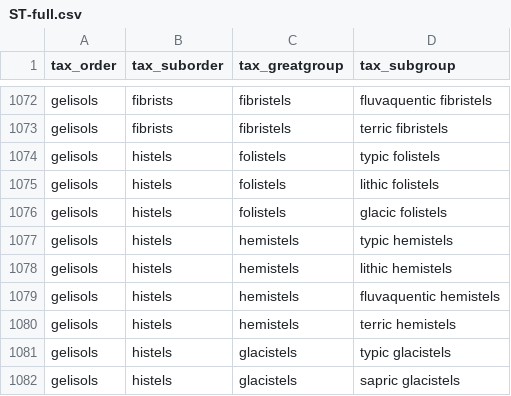
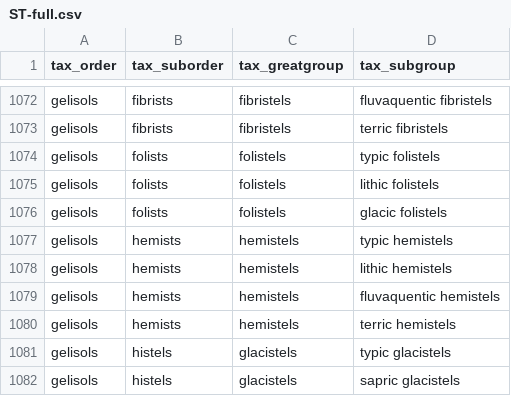
Before and after one commit to ncss-tech/SoilTaxonomy, a CSV file: ST-full.csv, drawn as a sheet; only a part is shown, gaps mark what is left out.

```diff
--- a/ST-full.csv
+++ b/ST-full.csv
@@ -1073,9 +1073,9 @@ gelisols,fibrists,fibristels,fluvaquentic fibristels
 gelisols,fibrists,fibristels,terric fibristels
-gelisols,histels,folistels,typic folistels
-gelisols,histels,folistels,lithic folistels
-gelisols,histels,folistels,glacic folistels
-gelisols,histels,hemistels,typic hemistels
-gelisols,histels,hemistels,lithic hemistels
-gelisols,histels,hemistels,fluvaquentic hemistels
-gelisols,histels,hemistels,terric hemistels
+gelisols,folists,folistels,typic folistels
+gelisols,folists,folistels,lithic folistels
+gelisols,folists,folistels,glacic folistels
+gelisols,hemists,hemistels,typic hemistels
+gelisols,hemists,hemistels,lithic hemistels
+gelisols,hemists,hemistels,fluvaquentic hemistels
+gelisols,hemists,hemistels,terric hemistels
 gelisols,histels,glacistels,typic glacistels
```
Also changed, not shown: 3 other files.
